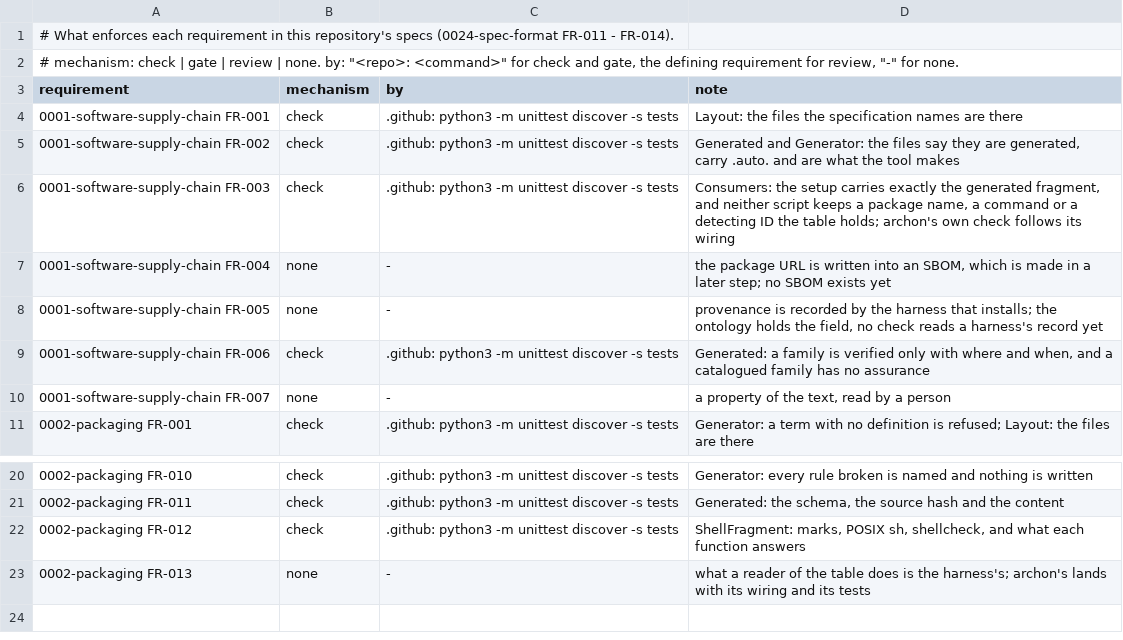
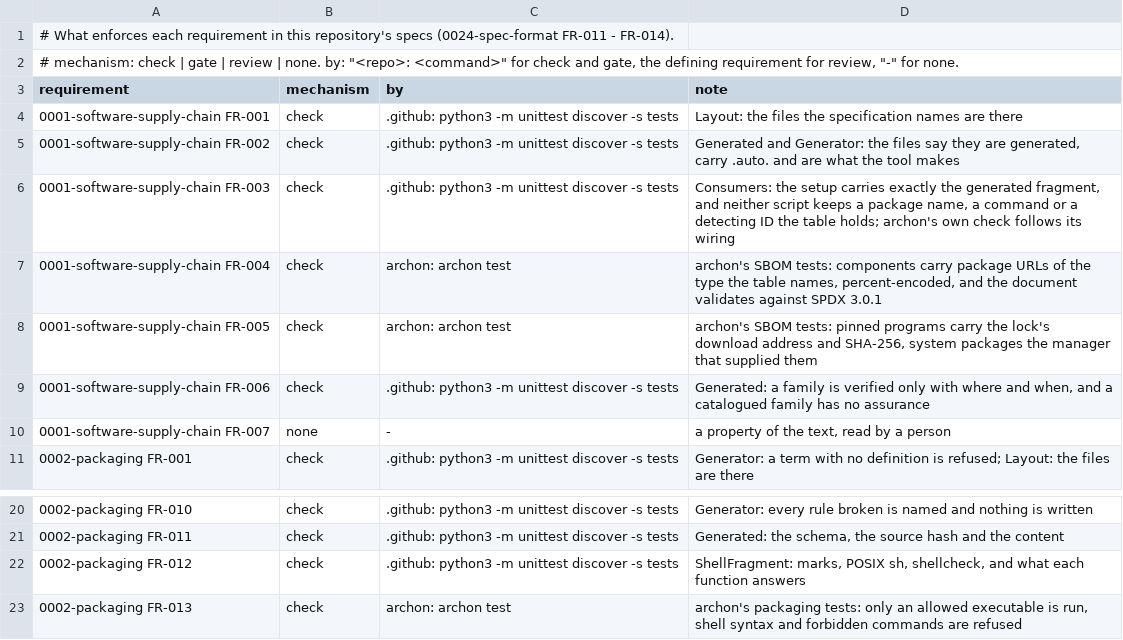
Before and after one commit to intellectual-frontiers/.github, a TSV file: commons/spec-kit/enforcement.tsv, drawn as a sheet; only a part is shown, gaps mark what is left out.

```diff
--- a/commons/spec-kit/enforcement.tsv
+++ b/commons/spec-kit/enforcement.tsv
@@ -6,4 +6,4 @@ requirement	mechanism	by	note
 0001-software-supply-chain FR-003	check	.github: python3 -m unittest discover -s tests	Consumers: the setup carries exactly the generated fragment, and neither script keeps a package name, a command or a detecting ID the table holds; archon's own check follows its wiring
-0001-software-supply-chain FR-004	none	-	the package URL is written into an SBOM, which is made in a later step; no SBOM exists yet
-0001-software-supply-chain FR-005	none	-	provenance is recorded by the harness that installs; the ontology holds the field, no check reads a harness's record yet
+0001-software-supply-chain FR-004	check	archon: archon test	archon's SBOM tests: components carry package URLs of the type the table names, percent-encoded, and the document validates against SPDX 3.0.1
+0001-software-supply-chain FR-005	check	archon: archon test	archon's SBOM tests: pinned programs carry the lock's download address and SHA-256, system packages the manager that supplied them
 0001-software-supply-chain FR-006	check	.github: python3 -m unittest discover -s tests	Generated: a family is verified only with where and when, and a catalogued family has no assurance
@@ -22,2 +22,2 @@ requirement	mechanism	by	note
 0002-packaging FR-012	check	.github: python3 -m unittest discover -s tests	ShellFragment: marks, POSIX sh, shellcheck, and what each function answers
-0002-packaging FR-013	none	-	what a reader of the table does is the harness's; archon's lands with its wiring and its tests
+0002-packaging FR-013	check	archon: archon test	archon's packaging tests: only an allowed executable is run, shell syntax and forbidden commands are refused
```
